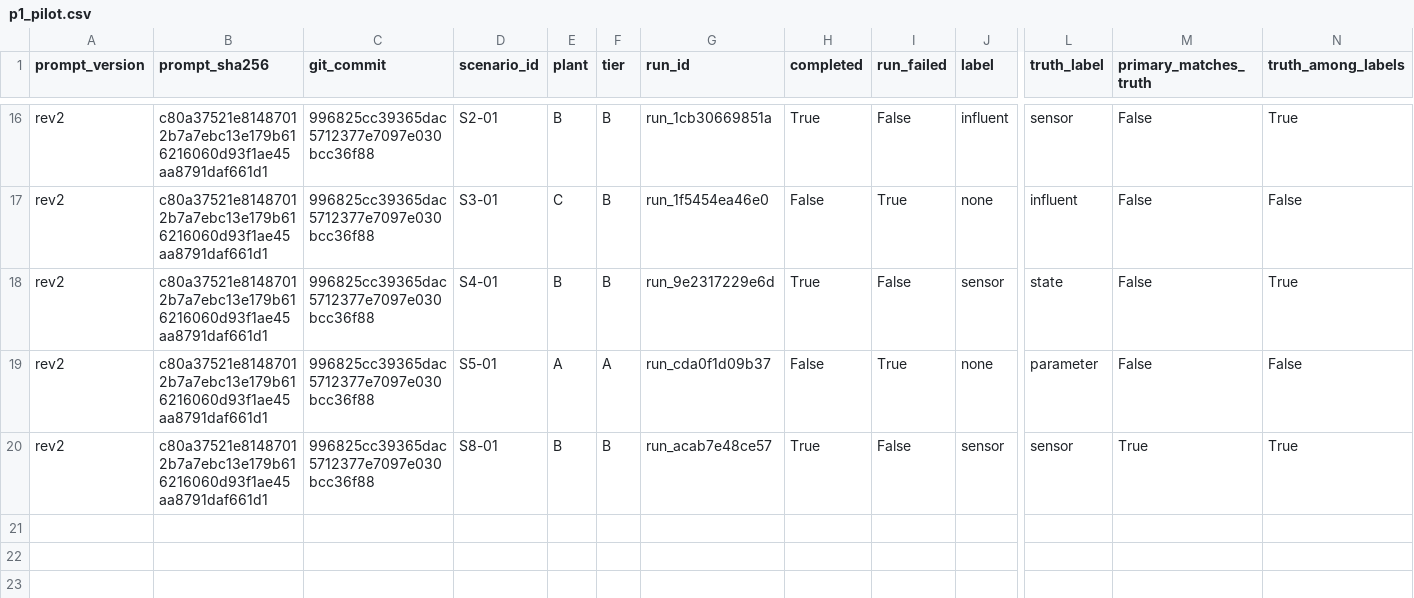
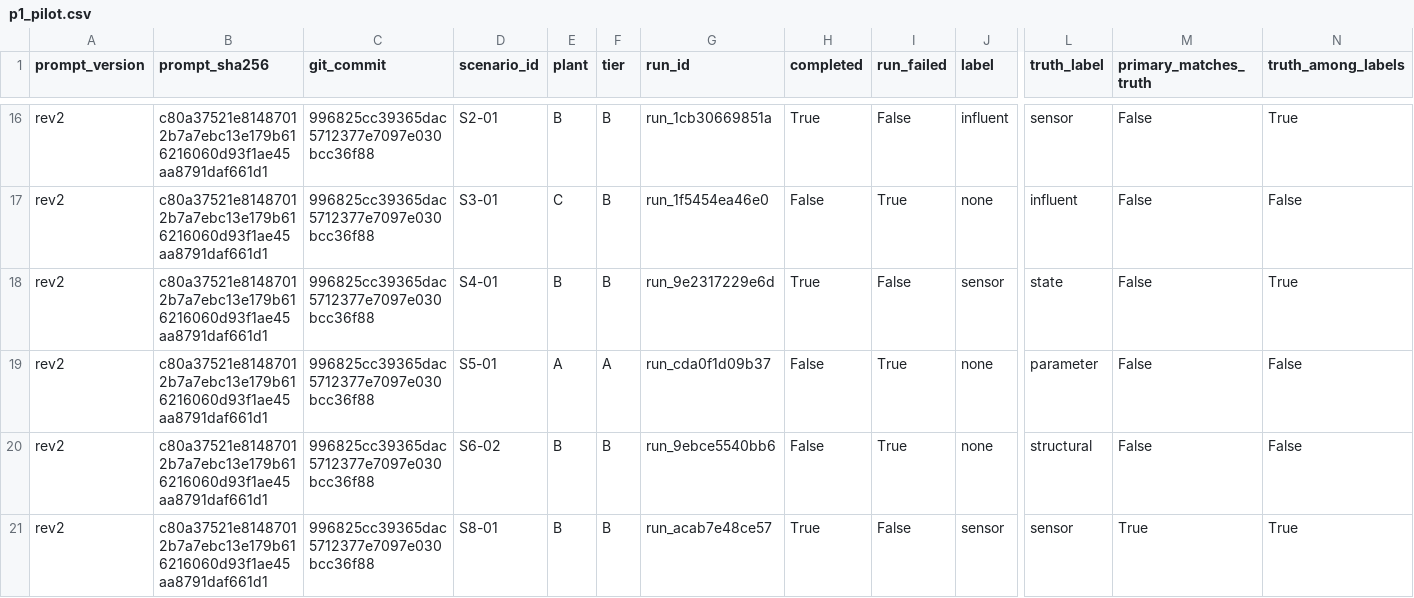
Before and after one commit to sdanquah101/agent-db, a CSV file: reports/p1_pilot.csv, drawn as a sheet; only a part is shown, gaps mark what is left out; rows hold the shown columns only; the diff names each change by its address in the sheet, - before the commit and + after, or states it on an @@ line.

```diff
--- a/reports/p1_pilot.csv
+++ b/reports/p1_pilot.csv
+row 20: rev2 | c80a37521e81487012b7a7ebc13e179b616216060d93f1ae45aa8791daf661d1 | 996825cc39365dac5712377e7097e030bcc36f88 | S6-02 | B | B | run_9ebce5540bb6 | False | True | none | structural | False | False
```
Also changed, not shown: 1 other file.
